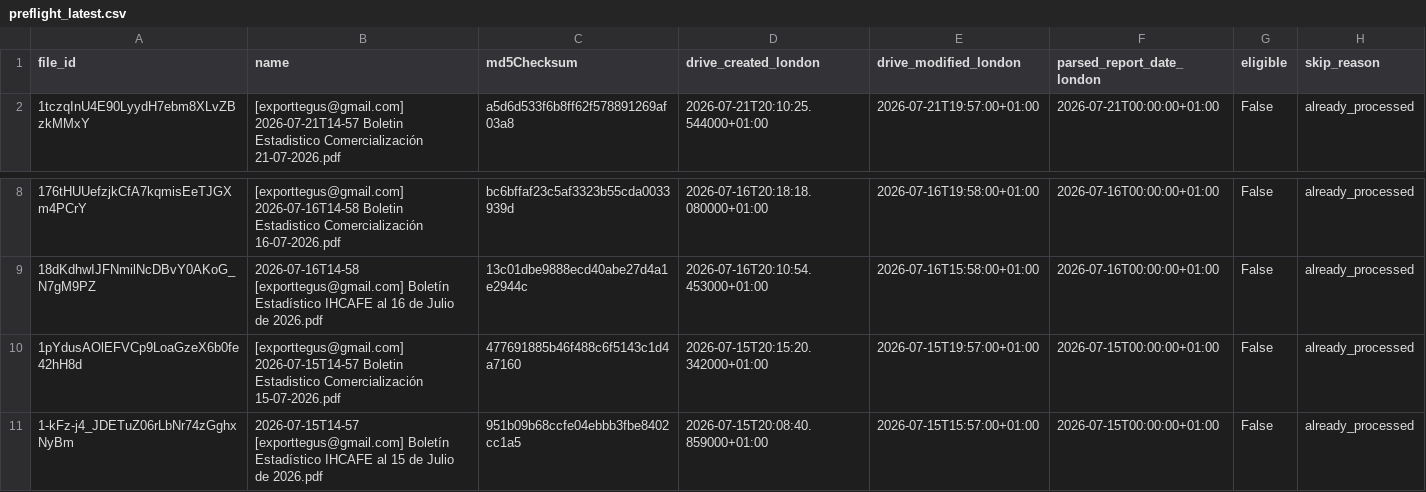
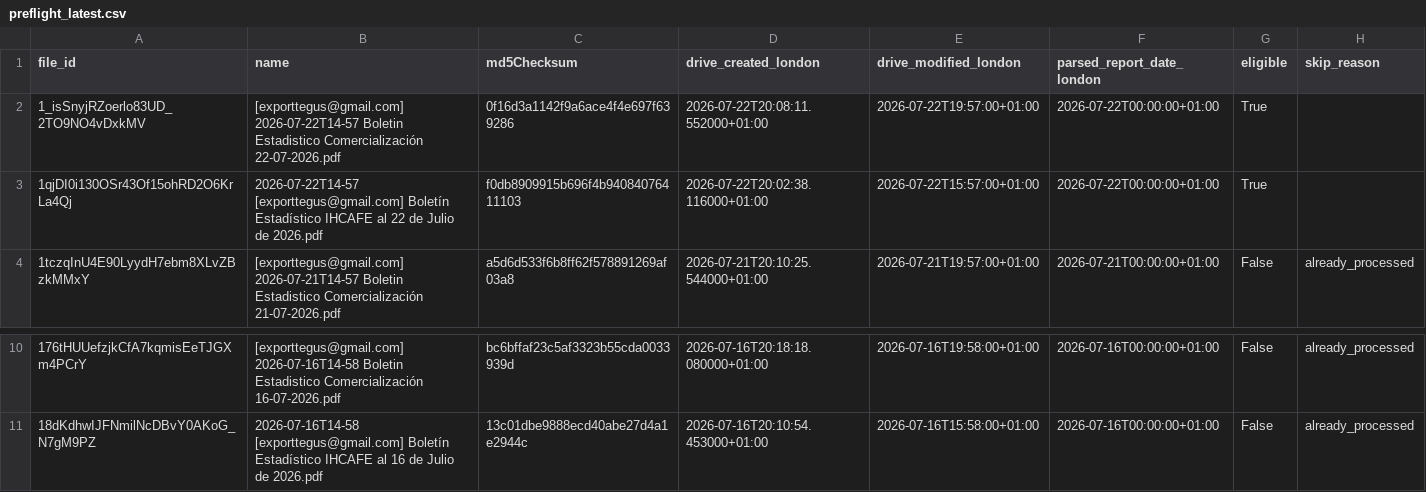
Before and after one commit to JuanDBeltranP/_r, a CSV file: outputs/latest/preflight_latest.csv, drawn as a sheet; only a part is shown, gaps mark what is left out; removed rows and columns are numbered as before the commit, all else as after; the diff names each change by its address in the sheet, - before the commit and + after, or states it on an @@ line.

```diff
--- a/outputs/latest/preflight_latest.csv
+++ b/outputs/latest/preflight_latest.csv
+row 2: 1_isSnyjRZoerlo83UD_2TO9NO4vDxkMV | [exporttegus@gmail.com] 2026-07-22T14-57 Boletin Estadistico Comercialización 22-07-2026.pdf | 0f16d3a1142f9a6ace4f4e697f639286 | 2026-07-22T20:08:11.552000+01:00 | 2026-07-22T19:57:00+01:00 | 2026-07-22T00:00:00+01:00 | True
+row 3: 1qjDI0i130OSr43Of15ohRD2O6KrLa4Qj | 2026-07-22T14-57 [exporttegus@gmail.com] Boletín Estadístico IHCAFE al 22 de Julio de 2026.pdf | f0db8909915b696f4b94084076411103 | 2026-07-22T20:02:38.116000+01:00 | 2026-07-22T15:57:00+01:00 | 2026-07-22T00:00:00+01:00 | True
-row 10: 1pYdusAOlEFVCp9LoaGzeX6b0fe42hH8d | [exporttegus@gmail.com] 2026-07-15T14-57 Boletin Estadistico Comercialización 15-07-2026.pdf | 477691885b46f488c6f5143c1d4a7160 | 2026-07-15T20:15:20.342000+01:00 | 2026-07-15T19:57:00+01:00 | 2026-07-15T00:00:00+01:00 | False | already_processed
-row 11: 1-kFz-j4_JDETuZ06rLbNr74zGghxNyBm | 2026-07-15T14-57 [exporttegus@gmail.com] Boletín Estadístico IHCAFE al 15 de Julio de 2026.pdf | 951b09b68ccfe04ebbb3fbe8402cc1a5 | 2026-07-15T20:08:40.859000+01:00 | 2026-07-15T15:57:00+01:00 | 2026-07-15T00:00:00+01:00 | False | already_processed
```
Also changed, not shown: outputs/historical/processed_files.csv, 3 other files.
